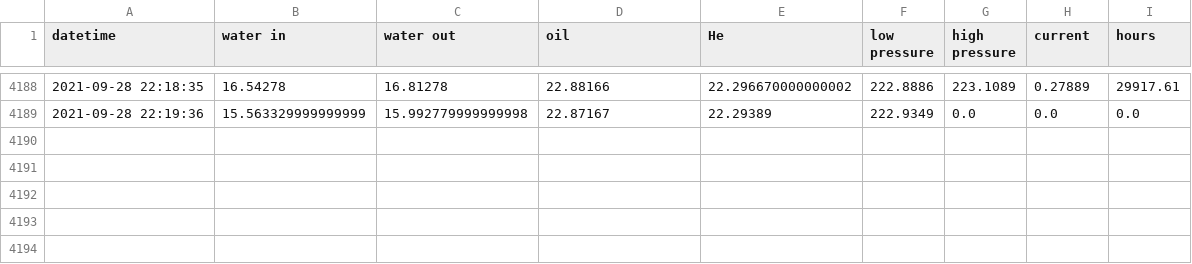
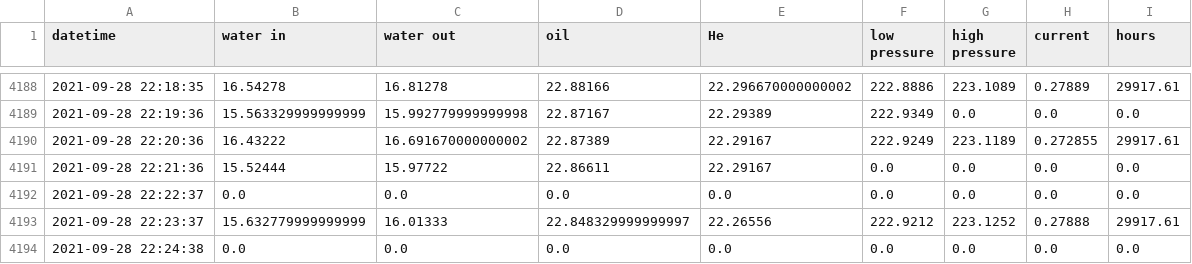
Before and after one commit to SciGEsN/SRC077, a CSV file: data/stat.csv, drawn as a sheet; only a part is shown, gaps mark what is left out; the diff names each change by its address in the sheet, - before the commit and + after, or states it on an @@ line.

```diff
--- a/data/stat.csv
+++ b/data/stat.csv
+row 4190: 2021-09-28 22:20:36 | 16.43222 | 16.691670000000002 | 22.87389 | 22.29167 | 222.9249 | 223.1189 | 0.272855 | 29917.61
+row 4191: 2021-09-28 22:21:36 | 15.52444 | 15.97722 | 22.86611 | 22.29167 | 0.0 | 0.0 | 0.0 | 0.0
+row 4192: 2021-09-28 22:22:37 | 0.0 | 0.0 | 0.0 | 0.0 | 0.0 | 0.0 | 0.0 | 0.0
+row 4193: 2021-09-28 22:23:37 | 15.632779999999999 | 16.01333 | 22.848329999999997 | 22.26556 | 222.9212 | 223.1252 | 0.27888 | 29917.61
+row 4194: 2021-09-28 22:24:38 | 0.0 | 0.0 | 0.0 | 0.0 | 0.0 | 0.0 | 0.0 | 0.0
```
Also changed, not shown: data/P.csv, data/T1.csv, 8 other files.
